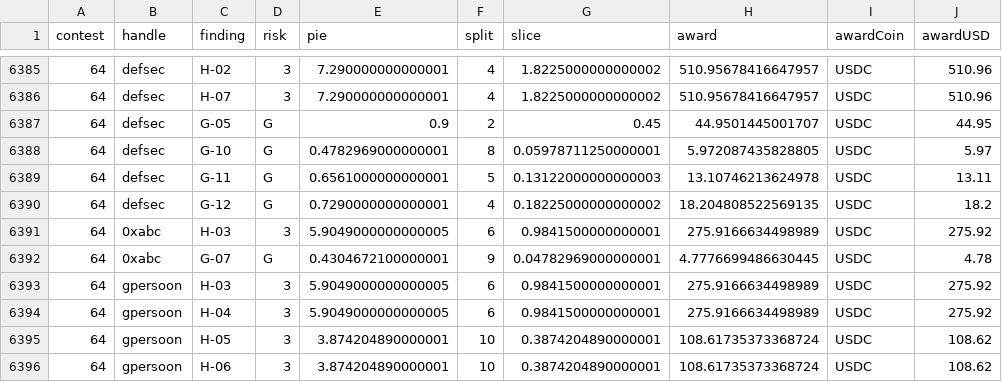
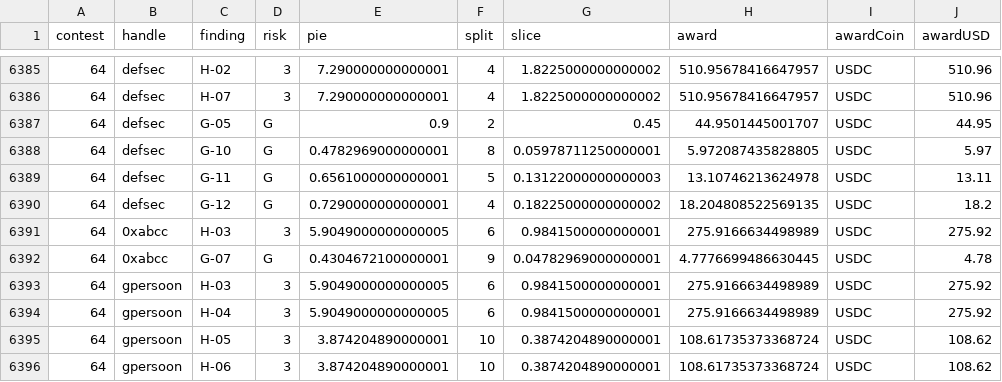
Before and after one commit to code-423n4/code423n4.com, a CSV file: _data/findings/findings.csv, drawn as a sheet; only a part is shown, gaps mark what is left out.

Commit message:
Update warden handle for 0xabcc

```diff
--- a/_data/findings/findings.csv
+++ b/_data/findings/findings.csv
@@ -6390,4 +6390,4 @@
 "64","defsec","G-12","G",0.7290000000000001,4,0.18225000000000002,18.204808522569135,"USDC",18.2
-"64","0xabc","H-03","3",5.9049000000000005,6,0.9841500000000001,275.9166634498989,"USDC",275.92
-"64","0xabc","G-07","G",0.4304672100000001,9,0.04782969000000001,4.7776699486630445,"USDC",4.78
+"64","0xabcc","H-03","3",5.9049000000000005,6,0.9841500000000001,275.9166634498989,"USDC",275.92
+"64","0xabcc","G-07","G",0.4304672100000001,9,0.04782969000000001,4.7776699486630445,"USDC",4.78
 "64","gpersoon","H-03","3",5.9049000000000005,6,0.9841500000000001,275.9166634498989,"USDC",275.92
```
